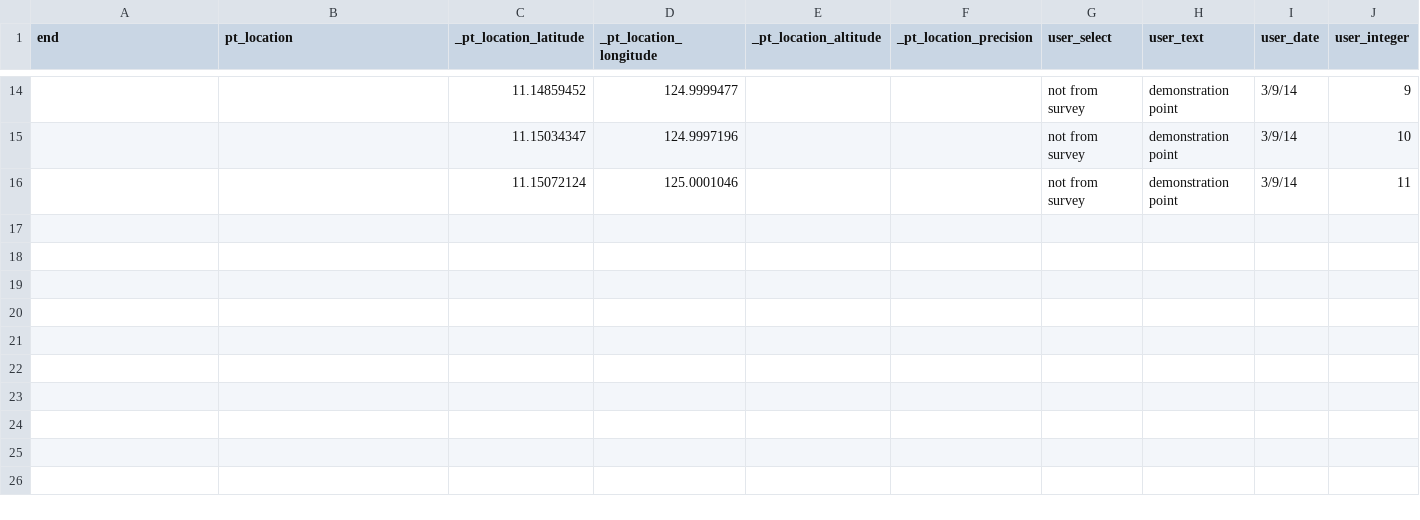
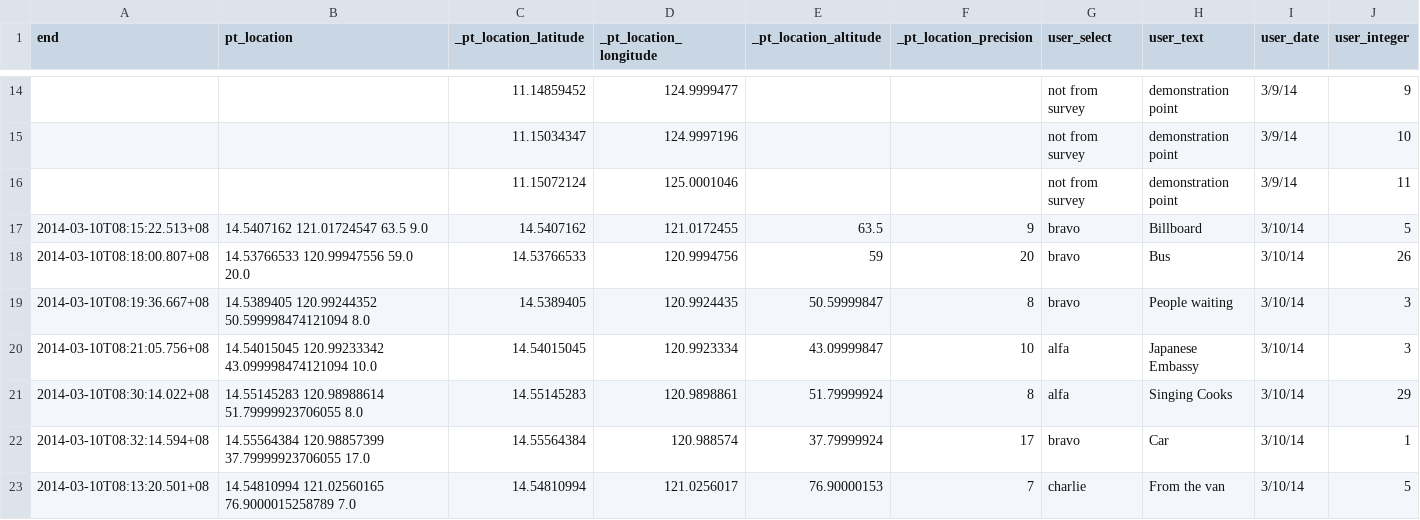
Before and after one commit to AmericanRedCross/dashboard_demo, a CSV file: shelter_recovery/data/PointDataCollectionDemo_Formhub_2014_03_09_06_57_05.csv, drawn as a sheet; only a part is shown, gaps mark what is left out; rows hold the shown columns only; the diff names each change by its address in the sheet, - before the commit and + after, or states it on an @@ line.

Commit message:
adding more demo points

```diff
--- a/shelter_recovery/data/PointDataCollectionDemo_Formhub_2014_03_09_06_57_05.csv
+++ b/shelter_recovery/data/PointDataCollectionDemo_Formhub_2014_03_09_06_57_05.csv
+row 17: 2014-03-10T08:15:22.513+08 | 14.5407162 121.01724547 63.5 9.0 | 14.5407162 | 121.0172455 | 63.5 | 9 | bravo | Billboard | 3/10/14 | 5
+row 18: 2014-03-10T08:18:00.807+08 | 14.53766533 120.99947556 59.0 20.0 | 14.53766533 | 120.9994756 | 59 | 20 | bravo | Bus | 3/10/14 | 26
+row 19: 2014-03-10T08:19:36.667+08 | 14.5389405 120.99244352 50.599998474121094 8.0 | 14.5389405 | 120.9924435 | 50.59999847 | 8 | bravo | People waiting | 3/10/14 | 3
+row 20: 2014-03-10T08:21:05.756+08 | 14.54015045 120.99233342 43.099998474121094 10.0 | 14.54015045 | 120.9923334 | 43.09999847 | 10 | alfa | Japanese Embassy | 3/10/14 | 3
+row 21: 2014-03-10T08:30:14.022+08 | 14.55145283 120.98988614 51.79999923706055 8.0 | 14.55145283 | 120.9898861 | 51.79999924 | 8 | alfa | Singing Cooks | 3/10/14 | 29
+row 22: 2014-03-10T08:32:14.594+08 | 14.55564384 120.98857399 37.79999923706055 17.0 | 14.55564384 | 120.988574 | 37.79999924 | 17 | bravo | Car | 3/10/14 | 1
+row 23: 2014-03-10T08:13:20.501+08 | 14.54810994 121.02560165 76.9000015258789 7.0 | 14.54810994 | 121.0256017 | 76.90000153 | 7 | charlie | From the van | 3/10/14 | 5
```
Also changed, not shown: 1 other file.
